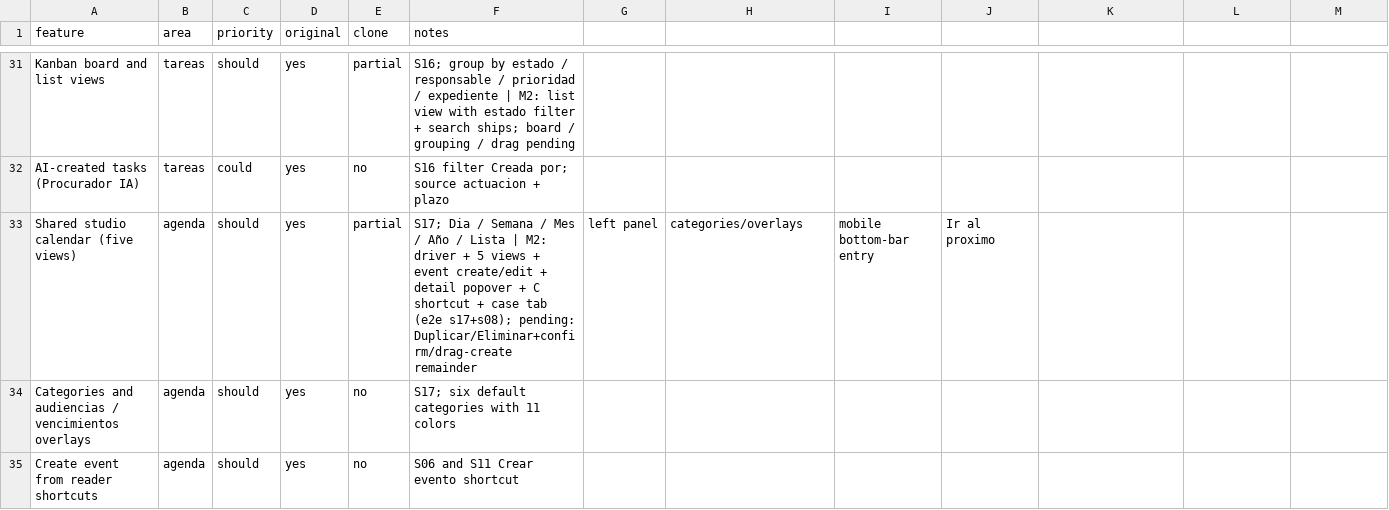
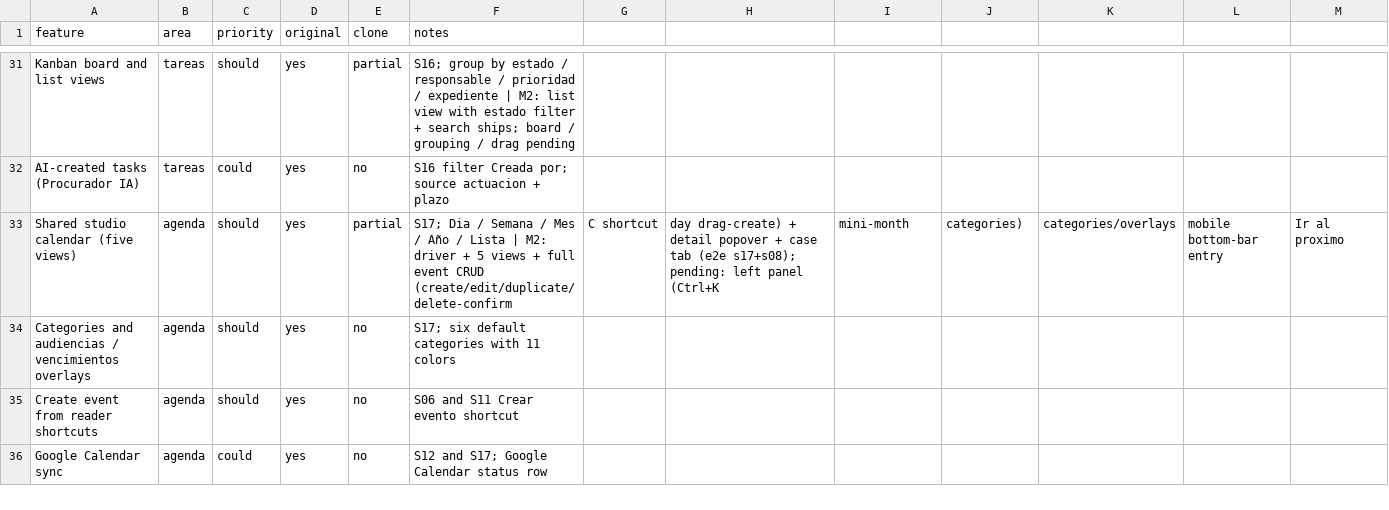
Before and after one commit to DesarrolloWeb-PDL/abogapp, a CSV file: replica/features.csv, drawn as a sheet; only a part is shown, gaps mark what is left out; the shorter side is filled out with more unchanged rows.

Commit message:
docs(replica): close T5a in matrix and task doc; refresh captures

```diff
--- a/replica/features.csv
+++ b/replica/features.csv
@@ -32,3 +32,3 @@ Kanban board and list views,tareas,should,yes,partial,S16; group by estado / res
 AI-created tasks (Procurador IA),tareas,could,yes,no,S16 filter Creada por; source actuacion + plazo
-Shared studio calendar (five views),agenda,should,yes,partial,S17; Dia / Semana / Mes / Año / Lista | M2: driver + 5 views + event create/edit + detail popover + C shortcut + case tab (e2e s17+s08); pending: Duplicar/Eliminar+confirm/drag-create remainder, left panel, categories/overlays, mobile bottom-bar entry, "Ir al proximo"
+Shared studio calendar (five views),agenda,should,yes,partial,S17; Dia / Semana / Mes / Año / Lista | M2: driver + 5 views + full event CRUD (create/edit/duplicate/delete-confirm, C shortcut, day drag-create) + detail popover + case tab (e2e s17+s08); pending: left panel (Ctrl+K, mini-month, categories), categories/overlays, mobile bottom-bar entry, "Ir al proximo"
 Categories and audiencias / vencimientos overlays,agenda,should,yes,no,S17; six default categories with 11 colors
```
Also changed, not shown: 5 other files.
